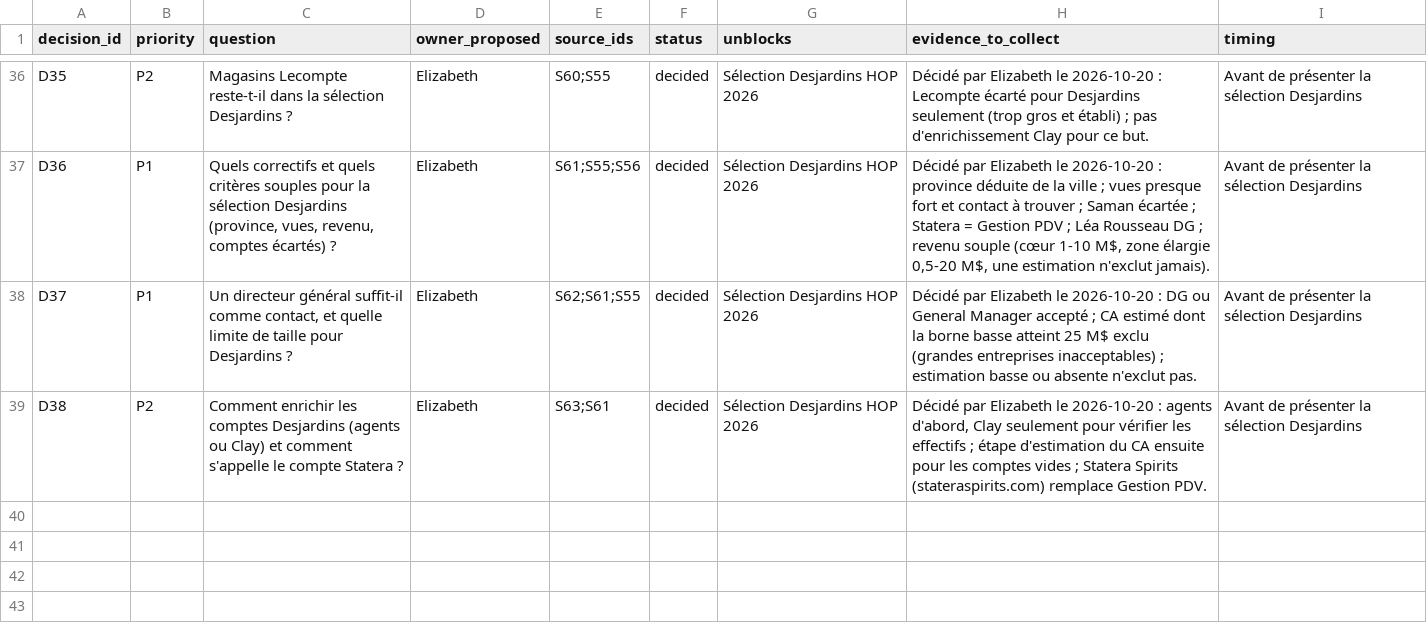
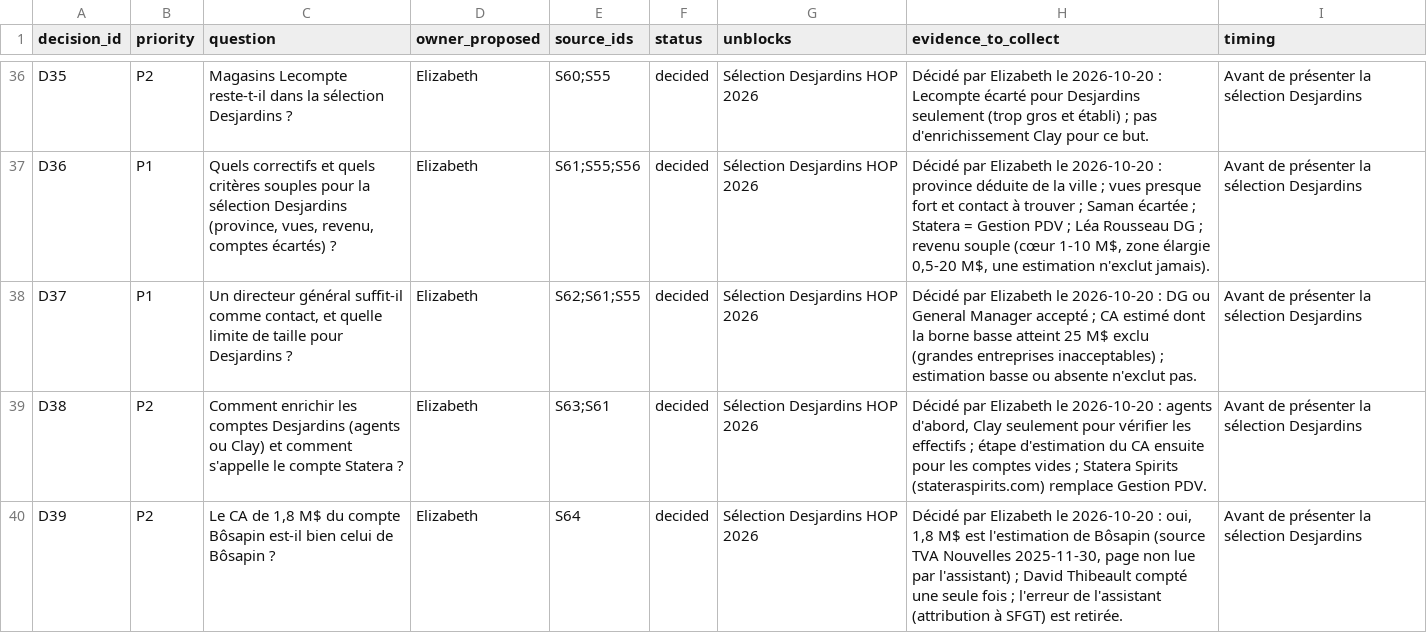
Before and after one commit to goodbytes-studio/betalabs, a CSV file: data/registers/decisions.csv, drawn as a sheet; only a part is shown, gaps mark what is left out; the diff names each change by its address in the sheet, - before the commit and + after, or states it on an @@ line.

```diff
--- a/data/registers/decisions.csv
+++ b/data/registers/decisions.csv
+row 40: D39 | P2 | Le CA de 1,8 M$ du compte Bôsapin est-il bien celui de Bôsapin ? | Elizabeth | S64 | decided | Sélection Desjardins HOP 2026 | Décidé par Elizabeth le 2026-10-20 : oui, 1,8 M$ est l'estimation de Bôsapin (source TVA Nouvelles 2025-11-30, page non lue par l'assistant) ; David Thibeault compté une seule fois ; l'erreur de l'assistant (attribution à SFGT) est retirée. | Avant de présenter la sélection Desjardins
```
Also changed, not shown: 6 other files.
